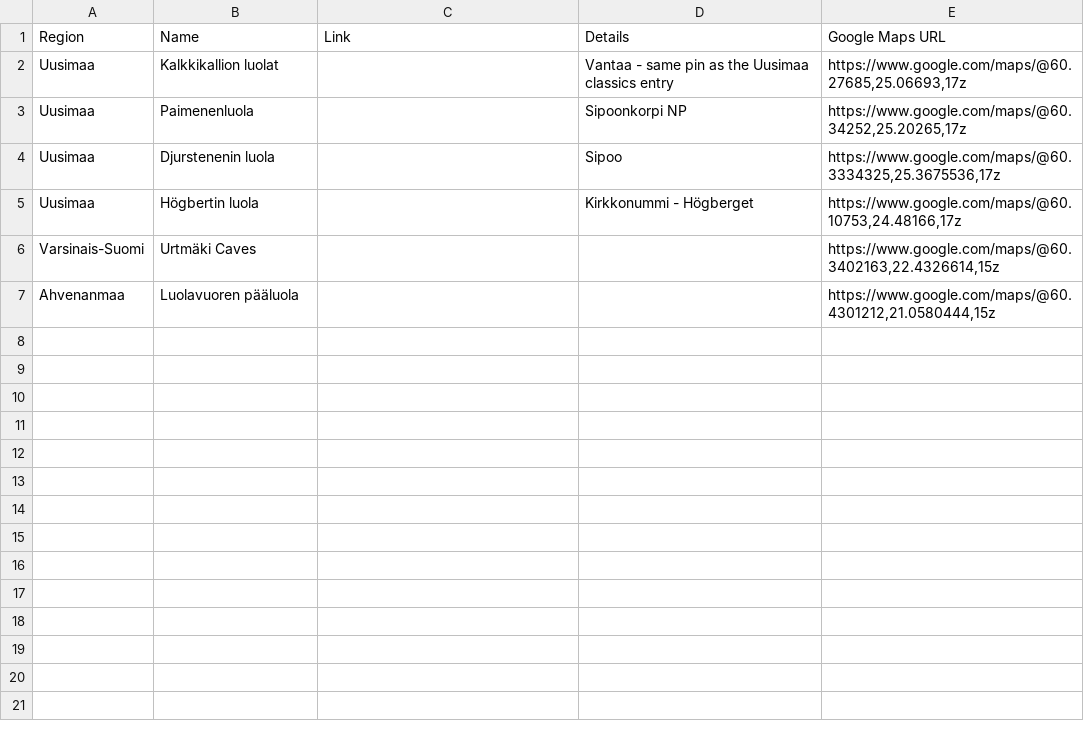
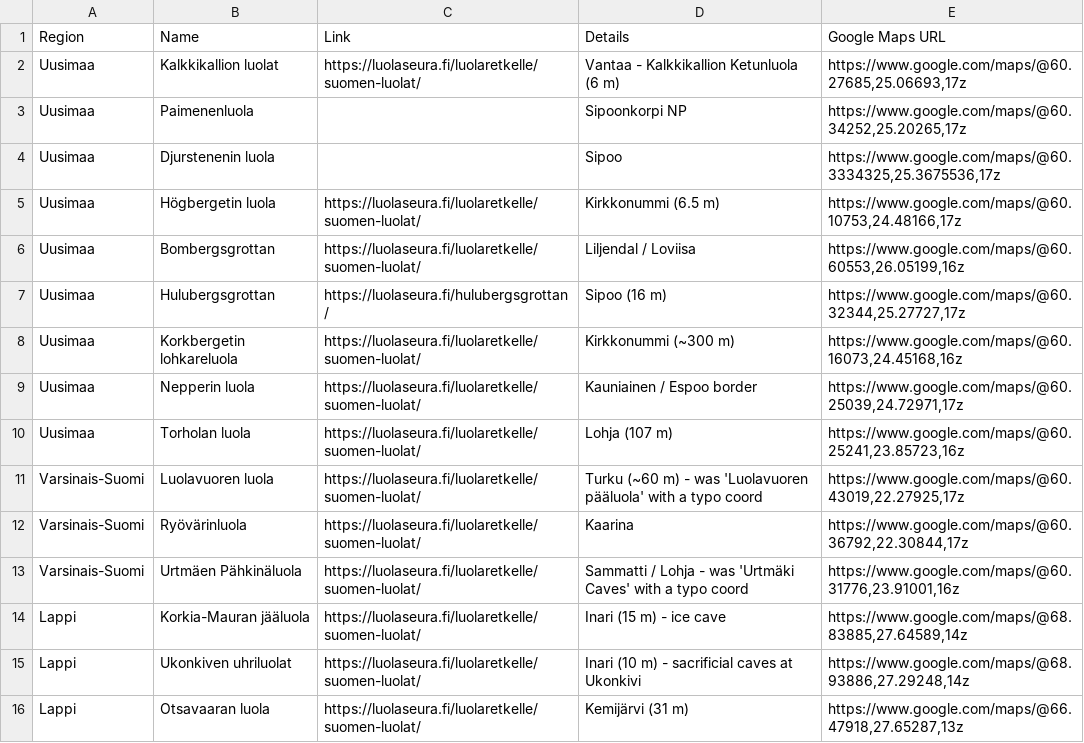
Before and after one commit to filecore/nature-planning-website, a CSV file: data/manual/caves.csv, drawn as a sheet.

Commit message:
Caves: import 15 entries from luolaseura.fi, fix 2 typo coords
Scraped the 23-cave list at luolaseura.fi/luolaretkelle/suomen-luolat
and geocoded via Photon (FI-scoped). 11 new + 2 fixes + 3 existing
were already correct.

Two existing rows had typo coords -- both Photon matches confirm
the right location:
- 'Luolavuoren pääluola' (60.43, 21.058 -- in the Baltic Sea, 70 km
  west of where it should be) renamed to 'Luolavuoren luola, Turku'
  with coord 60.43019, 22.27925.
- 'Urtmäki Caves' (60.34, 22.43 -- Lapinjoki, wrong town) renamed
  to 'Urtmäen Pähkinäluola' with coord 60.31776, 23.91001 in
  Sammatti / Lohja.

8 caves still need user input -- listed in the response, not in
the CSV (Lemmenluola, Olhavanlammen luolat, Purnunlouhen luolat,
Haukkavuoren luola, Kellarikiven luola, Kipontien luola, Sotkanmunan
luola, Repouuron luola). Repouuron is intentionally excluded -- the
society publishes its location only to members.

```diff
--- a/data/manual/caves.csv
+++ b/data/manual/caves.csv
@@ -1,7 +1,16 @@
 Region,Name,Link,Details,Google Maps URL
-Uusimaa,Kalkkikallion luolat,,Vantaa - same pin as the Uusimaa classics entry,"https://www.google.com/maps/@60.27685,25.06693,17z"
+Uusimaa,Kalkkikallion luolat,https://luolaseura.fi/luolaretkelle/suomen-luolat/,"Vantaa - Kalkkikallion Ketunluola (6 m)","https://www.google.com/maps/@60.27685,25.06693,17z"
 Uusimaa,Paimenenluola,,Sipoonkorpi NP,"https://www.google.com/maps/@60.34252,25.20265,17z"
 Uusimaa,Djurstenenin luola,,Sipoo,"https://www.google.com/maps/@60.3334325,25.3675536,17z"
-Uusimaa,Högbertin luola,,Kirkkonummi - Högberget,"https://www.google.com/maps/@60.10753,24.48166,17z"
-Varsinais-Suomi,Urtmäki Caves,,,"https://www.google.com/maps/@60.3402163,22.4326614,15z"
-Ahvenanmaa,Luolavuoren pääluola,,,"https://www.google.com/maps/@60.4301212,21.0580444,15z"
+Uusimaa,Högbergetin luola,https://luolaseura.fi/luolaretkelle/suomen-luolat/,"Kirkkonummi (6.5 m)","https://www.google.com/maps/@60.10753,24.48166,17z"
+Uusimaa,Bombergsgrottan,https://luolaseura.fi/luolaretkelle/suomen-luolat/,"Liljendal / Loviisa","https://www.google.com/maps/@60.60553,26.05199,16z"
+Uusimaa,Hulubergsgrottan,https://luolaseura.fi/hulubergsgrottan/,"Sipoo (16 m)","https://www.google.com/maps/@60.32344,25.27727,17z"
+Uusimaa,Korkbergetin lohkareluola,https://luolaseura.fi/luolaretkelle/suomen-luolat/,"Kirkkonummi (~300 m)","https://www.google.com/maps/@60.16073,24.45168,16z"
+Uusimaa,Nepperin luola,https://luolaseura.fi/luolaretkelle/suomen-luolat/,"Kauniainen / Espoo border","https://www.google.com/maps/@60.25039,24.72971,17z"
+Uusimaa,Torholan luola,https://luolaseura.fi/luolaretkelle/suomen-luolat/,"Lohja (107 m)","https://www.google.com/maps/@60.25241,23.85723,16z"
+Varsinais-Suomi,Luolavuoren luola,https://luolaseura.fi/luolaretkelle/suomen-luolat/,"Turku (~60 m) - was 'Luolavuoren pääluola' with a typo coord","https://www.google.com/maps/@60.43019,22.27925,17z"
+Varsinais-Suomi,Ryövärinluola,https://luolaseura.fi/luolaretkelle/suomen-luolat/,"Kaarina","https://www.google.com/maps/@60.36792,22.30844,17z"
+Varsinais-Suomi,Urtmäen Pähkinäluola,https://luolaseura.fi/luolaretkelle/suomen-luolat/,"Sammatti / Lohja - was 'Urtmäki Caves' with a typo coord","https://www.google.com/maps/@60.31776,23.91001,16z"
+Lappi,Korkia-Mauran jääluola,https://luolaseura.fi/luolaretkelle/suomen-luolat/,"Inari (15 m) - ice cave","https://www.google.com/maps/@68.83885,27.64589,14z"
+Lappi,Ukonkiven uhriluolat,https://luolaseura.fi/luolaretkelle/suomen-luolat/,"Inari (10 m) - sacrificial caves at Ukonkivi","https://www.google.com/maps/@68.93886,27.29248,14z"
+Lappi,Otsavaaran luola,https://luolaseura.fi/luolaretkelle/suomen-luolat/,"Kemijärvi (31 m)","https://www.google.com/maps/@66.47918,27.65287,13z"
```
